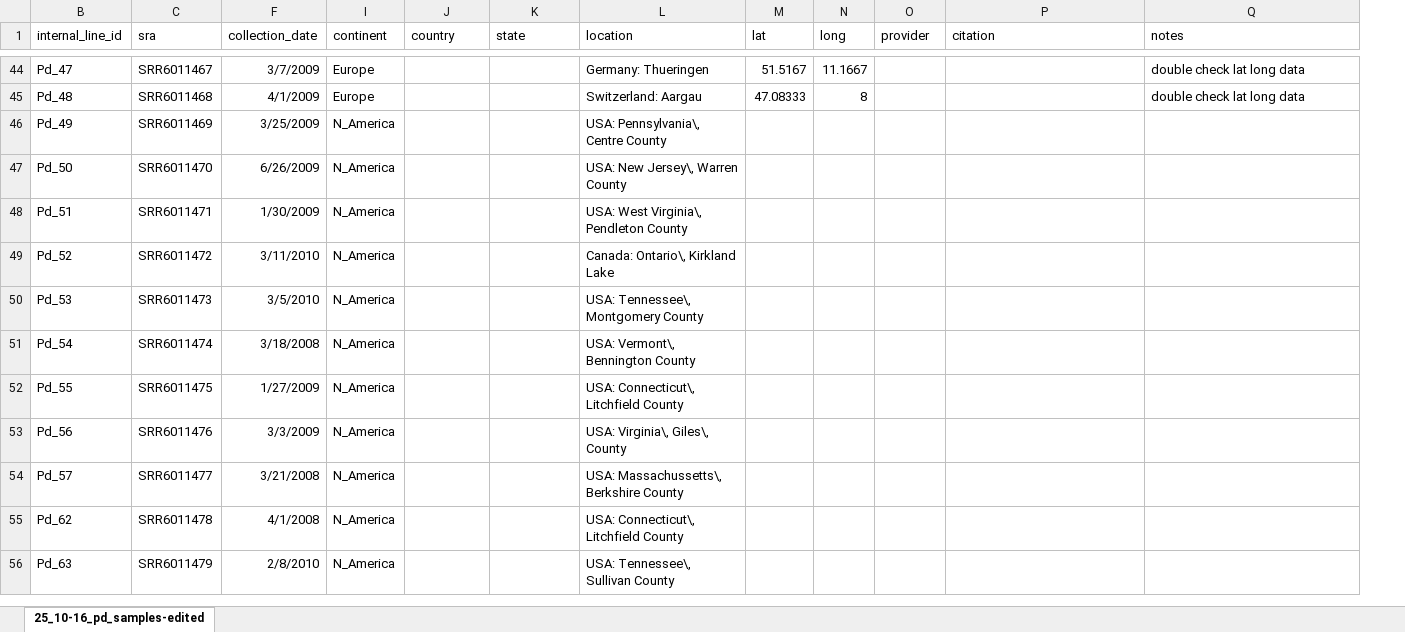
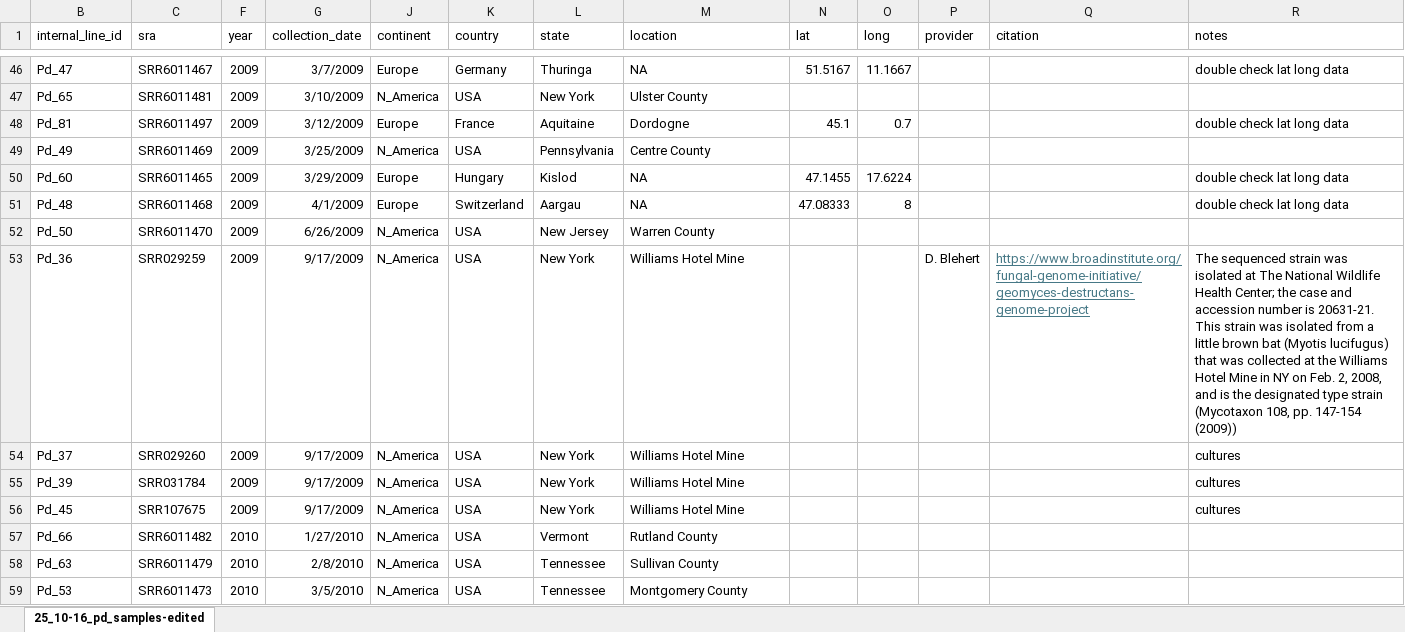
Before and after one commit to cappy-pugliese/WNS-project, an Excel workbook: data/01_pd-samples/25_10-16_pd_samples-edited.xlsx, sheet 25_10-16_pd_samples-edited, drawn as a sheet; only a part is shown, gaps mark what is left out; values as stored, in another font and other column widths than the file's, no borders; table styles not drawn; removed rows and columns are numbered as before the commit, all else as after; the diff covers the shown part only; the diff names each change by its address in the sheet, - before the commit and + after, or states it on an @@ line.

Commit message:
finished editting tables

```diff
--- a/data/01_pd-samples/25_10-16_pd_samples-edited.xlsx (sheet 25_10-16_pd_samples-edited)
+++ b/data/01_pd-samples/25_10-16_pd_samples-edited.xlsx (sheet 25_10-16_pd_samples-edited)
+column F (year), row 46: 2009; rows 51-52: 2009 | 2009; row 59: 2010
-K46 (country): (empty)
+K46 (country): Germany
-L46 (state): (empty)
+L46 (state): Thuringa
-M46 (location): Germany: Thueringen
+M46 (location): NA
+row 47: Pd_65 | SRR6011481 | 2009 | 3/10/2009 | N_America | USA | New York | Ulster County
+row 48: Pd_81 | SRR6011497 | 2009 | 3/12/2009 | Europe | France | Aquitaine | Dordogne | 45.1 | 0.7 |  |  | double check lat long data
+row 49: Pd_49 | SRR6011469 | 2009 | 3/25/2009 | N_America | USA | Pennsylvania | Centre County
+row 50: Pd_60 | SRR6011465 | 2009 | 3/29/2009 | Europe | Hungary | Kislod | NA | 47.1455 | 17.6224 |  |  | double check lat long data
-K51 (country): (empty)
+K51 (country): Switzerland
-L51 (state): (empty)
+L51 (state): Aargau
-M51 (location): Switzerland: Aargau
+M51 (location): NA
-row 46: Pd_49 | SRR6011469 | 3/25/2009 | N_America |  |  | USA: Pennsylvania\, Centre County
-K52 (country): (empty)
+K52 (country): USA
-L52 (state): (empty)
+L52 (state): New Jersey
-M52 (location): USA: New Jersey\, Warren County
+M52 (location): Warren County
-row 48: Pd_51 | SRR6011471 | 1/30/2009 | N_America |  |  | USA: West Virginia\, Pendleton County
-row 49: Pd_52 | SRR6011472 | 3/11/2010 | N_America |  |  | Canada: Ontario\, Kirkland Lake
+row 53: Pd_36 | SRR029259 | 2009 | 9/17/2009 | N_America | USA | New York | Williams Hotel Mine |  |  | D. Blehert | https://www.broadinstitute.org/fungal-genome-initiative/geomyces-destructans-genome-project | The sequenced strain was isolated at The National Wildlife Health Center; the case and accession number is 20631-21. This strain was isolated from a little brown bat (Myotis lucifugus) that was collected at the Williams Hotel Mine in NY on Feb. 2, 2008, and is the designated type strain (Mycotaxon 108, pp. 147-154 (2009))
+row 54: Pd_37 | SRR029260 | 2009 | 9/17/2009 | N_America | USA | New York | Williams Hotel Mine |  |  |  |  | cultures
+row 55: Pd_39 | SRR031784 | 2009 | 9/17/2009 | N_America | USA | New York | Williams Hotel Mine |  |  |  |  | cultures
+row 56: Pd_45 | SRR107675 | 2009 | 9/17/2009 | N_America | USA | New York | Williams Hotel Mine |  |  |  |  | cultures
+row 57: Pd_66 | SRR6011482 | 2010 | 1/27/2010 | N_America | USA | Vermont | Rutland County
+row 58: Pd_63 | SRR6011479 | 2010 | 2/8/2010 | N_America | USA | Tennessee | Sullivan County
-K59 (country): (empty)
+K59 (country): USA
-L59 (state): (empty)
+L59 (state): Tennessee
-M59 (location): USA: Tennessee\, Montgomery County
+M59 (location): Montgomery County
-row 51: Pd_54 | SRR6011474 | 3/18/2008 | N_America |  |  | USA: Vermont\, Bennington County
-row 52: Pd_55 | SRR6011475 | 1/27/2009 | N_America |  |  | USA: Connecticut\, Litchfield County
-row 53: Pd_56 | SRR6011476 | 3/3/2009 | N_America |  |  | USA: Virginia\, Giles\, County
-row 54: Pd_57 | SRR6011477 | 3/21/2008 | N_America |  |  | USA: Massachussetts\, Berkshire County
-row 55: Pd_62 | SRR6011478 | 4/1/2008 | N_America |  |  | USA: Connecticut\, Litchfield County
-row 56: Pd_63 | SRR6011479 | 2/8/2010 | N_America |  |  | USA: Tennessee\, Sullivan County
```
Also changed, not shown: 21 added rows, 22 removed rows, 13 moved rows and 16 edited cells elsewhere in this sheet, 8 other files.
